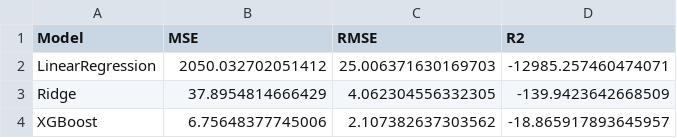
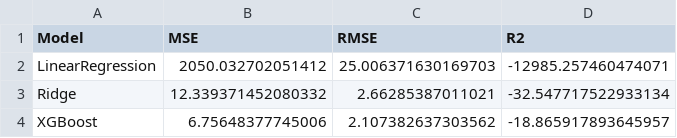
Before and after one commit to isasunde/Protein-Sequence-Based-Prediction-of-Folding-Kinetics, a CSV file: reports/results/model_performance_summary.csv, drawn as a sheet.

```diff
--- a/reports/results/model_performance_summary.csv
+++ b/reports/results/model_performance_summary.csv
@@ -2,3 +2,3 @@ Model,MSE,RMSE,R2
 LinearRegression,2050.032702051412,25.006371630169703,-12985.257460474071
-Ridge,37.8954814666429,4.062304556332305,-139.9423642668509
+Ridge,12.339371452080332,2.66285387011021,-32.547717522933134
 XGBoost,6.75648377745006,2.107382637303562,-18.865917893645957
```
Also changed, not shown: reports/results/leave_one_protein_out_results.csv, reports/results/ridge_inner_cv.csv, 7 other files.
